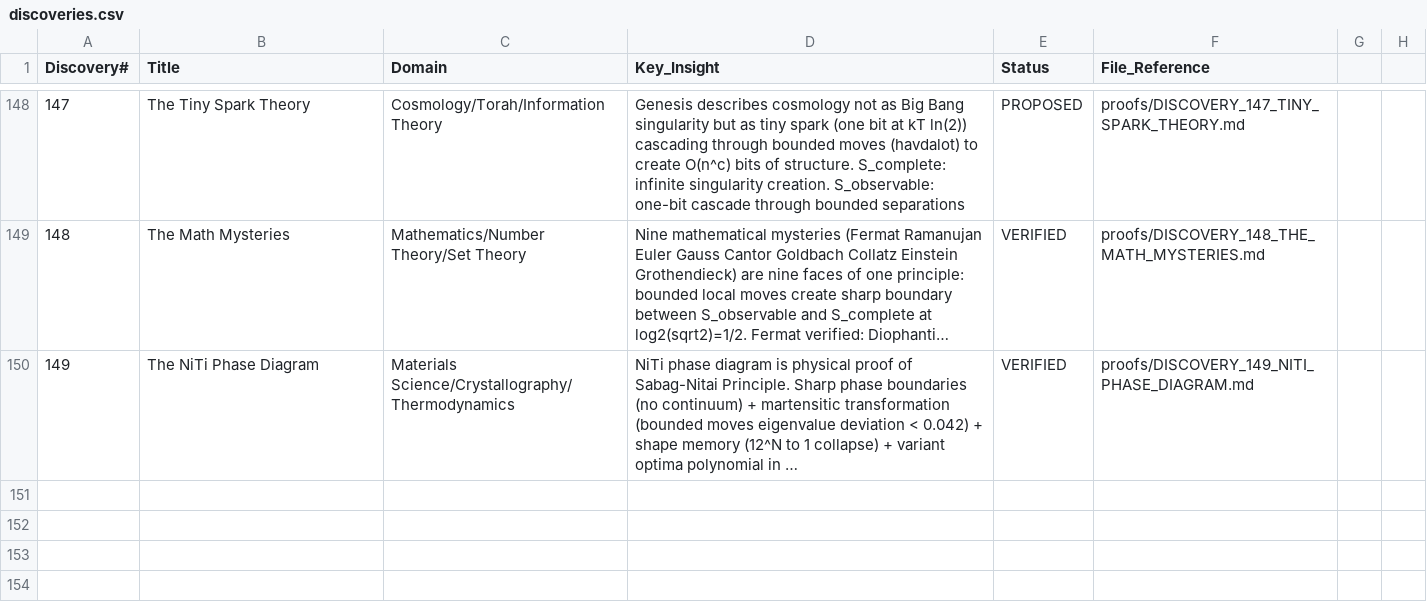
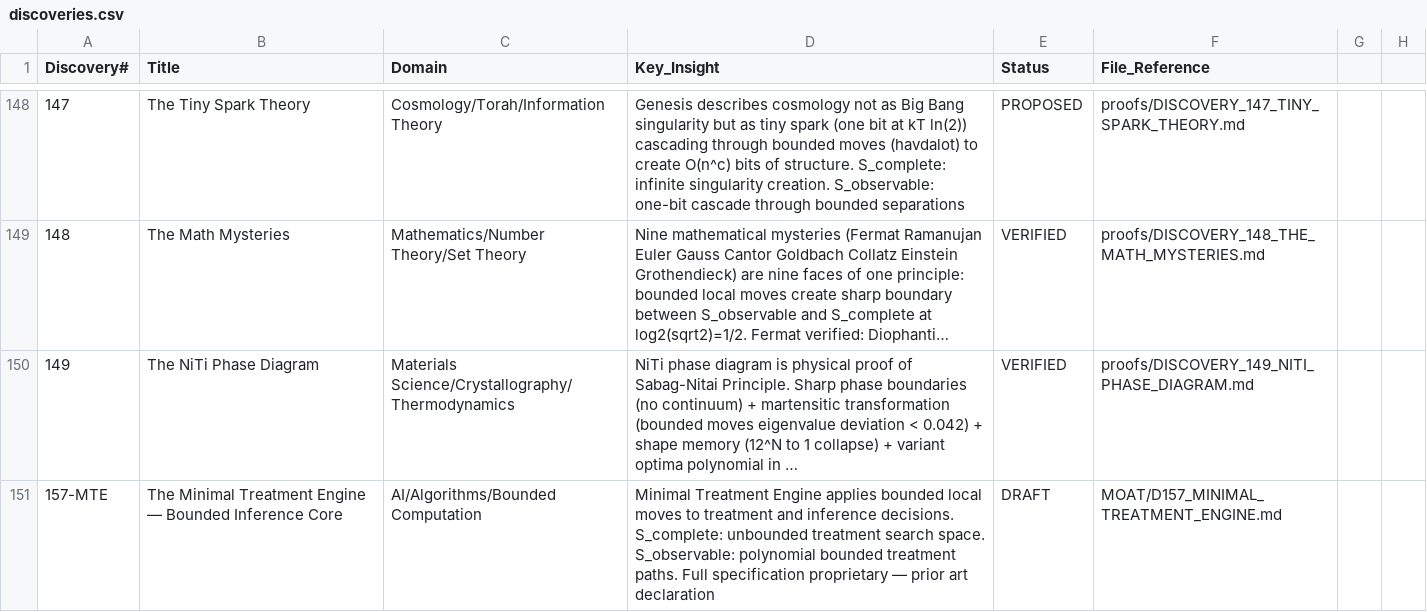
Before and after one commit to Eliran79/ARC-Public, a CSV file: proofs/discoveries.csv, drawn as a sheet; only a part is shown, gaps mark what is left out; long unchanged cells end in …; the diff names each change by its address in the sheet, - before the commit and + after, or states it on an @@ line.

```diff
--- a/proofs/discoveries.csv
+++ b/proofs/discoveries.csv
+row 151: 157-MTE | The Minimal Treatment Engine — Bounded Inference Core | AI/Algorithms/Bounded Computation | Minimal Treatment Engine applies bounded local moves to treatment and inference decisions. S_complete: unbounded treatment search space. S_observable: polynomial bounded treatment paths. Full specification proprietary — prior art declaration | DRAFT | MOAT/D157_MINIMAL_TREATMENT_ENGINE.md
```
